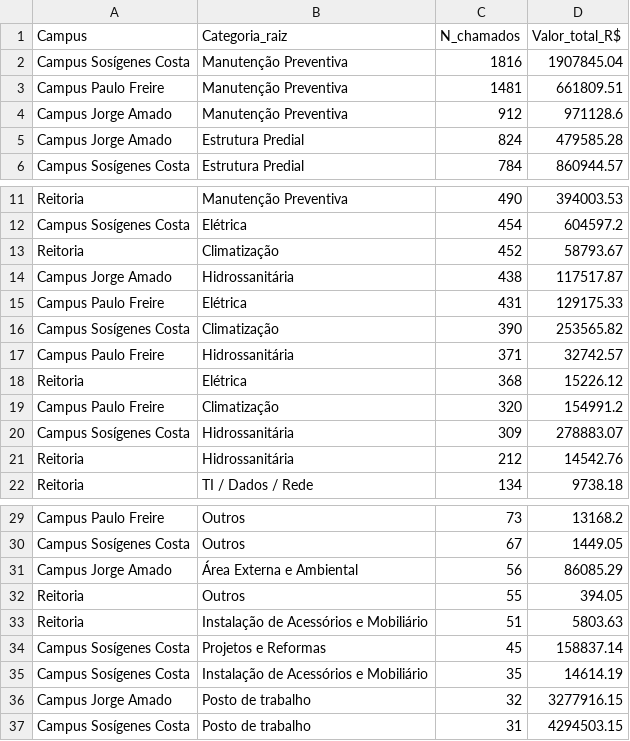
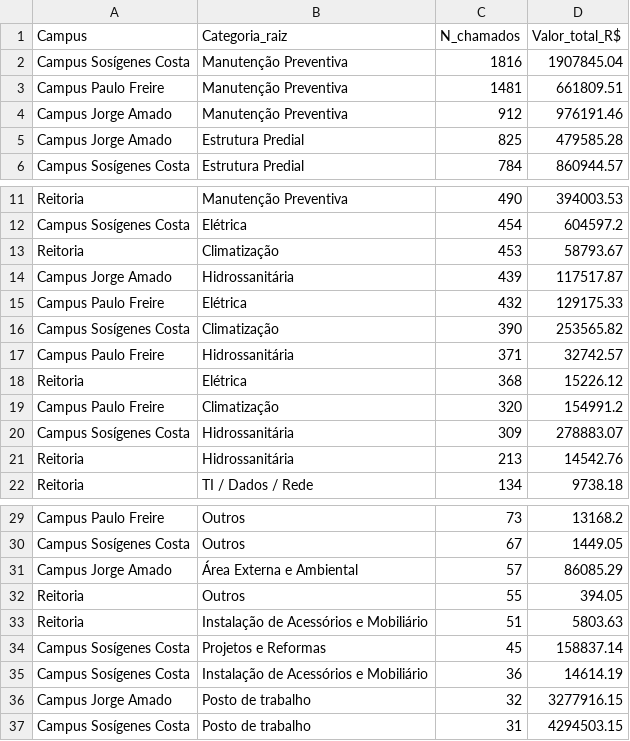
Before and after one commit to adinailson88/malha-estatisticas-associadas, a CSV file: dados_csv/matriz_campus_categoria.csv, drawn as a sheet; only a part is shown, gaps mark what is left out.

```diff
--- a/dados_csv/matriz_campus_categoria.csv
+++ b/dados_csv/matriz_campus_categoria.csv
@@ -3,4 +3,4 @@ Campus Sosígenes Costa,Manutenção Preventiva,1816,1907845.04
 Campus Paulo Freire,Manutenção Preventiva,1481,661809.51
-Campus Jorge Amado,Manutenção Preventiva,912,971128.6
-Campus Jorge Amado,Estrutura Predial,824,479585.28
+Campus Jorge Amado,Manutenção Preventiva,912,976191.46
+Campus Jorge Amado,Estrutura Predial,825,479585.28
 Campus Sosígenes Costa,Estrutura Predial,784,860944.57
@@ -12,5 +12,5 @@ Reitoria,Manutenção Preventiva,490,394003.53
 Campus Sosígenes Costa,Elétrica,454,604597.2
-Reitoria,Climatização,452,58793.67
-Campus Jorge Amado,Hidrossanitária,438,117517.87
-Campus Paulo Freire,Elétrica,431,129175.33
+Reitoria,Climatização,453,58793.67
+Campus Jorge Amado,Hidrossanitária,439,117517.87
+Campus Paulo Freire,Elétrica,432,129175.33
 Campus Sosígenes Costa,Climatização,390,253565.82
@@ -20,3 +20,3 @@ Campus Paulo Freire,Climatização,320,154991.2
 Campus Sosígenes Costa,Hidrossanitária,309,278883.07
-Reitoria,Hidrossanitária,212,14542.76
+Reitoria,Hidrossanitária,213,14542.76
 Reitoria,TI / Dados / Rede,134,9738.18
@@ -30,3 +30,3 @@ Campus Paulo Freire,Outros,73,13168.2
 Campus Sosígenes Costa,Outros,67,1449.05
-Campus Jorge Amado,Área Externa e Ambiental,56,86085.29
+Campus Jorge Amado,Área Externa e Ambiental,57,86085.29
 Reitoria,Outros,55,394.05
@@ -34,3 +34,3 @@ Reitoria,Instalação de Acessórios e Mobiliário,51,5803.63
 Campus Sosígenes Costa,Projetos e Reformas,45,158837.14
-Campus Sosígenes Costa,Instalação de Acessórios e Mobiliário,35,14614.19
+Campus Sosígenes Costa,Instalação de Acessórios e Mobiliário,36,14614.19
 Campus Jorge Amado,Posto de trabalho,32,3277916.15
```
Also changed, not shown: dados_csv/ranking_campus.csv, dados_csv/ranking_categoria.csv, 16 other files.
